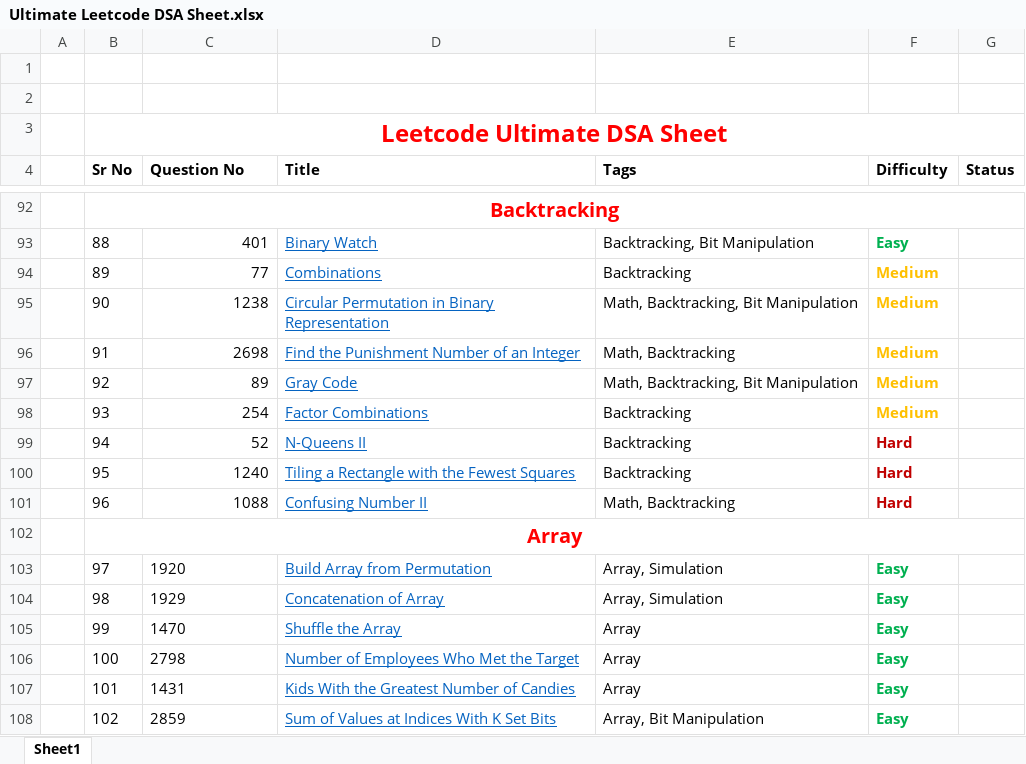
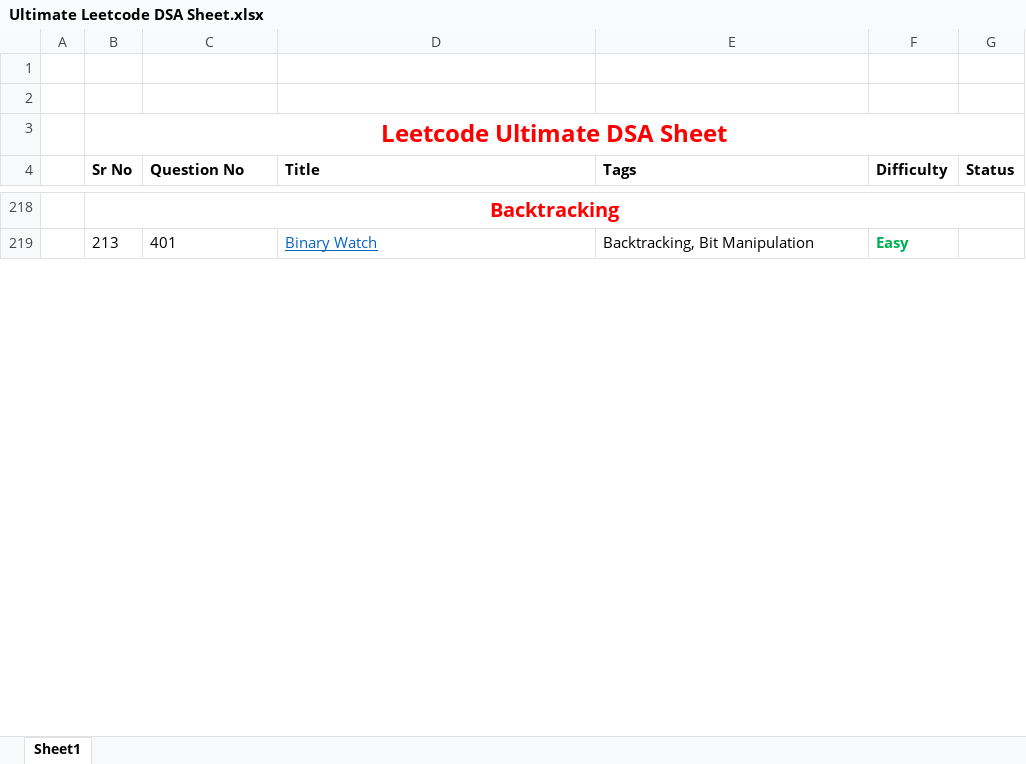
Before and after one commit to darshanK72/Java-DSA, an Excel workbook: Ultimate Leetcode DSA Sheet.xlsx, sheet Sheet1, drawn as a sheet; only a part is shown, gaps mark what is left out; values as stored, in another font and other column widths than the file's, no borders; removed rows and columns are numbered as before the commit, all else as after; the diff covers the shown part only; the diff names each change by its address in the sheet, - before the commit and + after, or states it on an @@ line.

Commit message:
rearrange dsa sheet

```diff
--- a/Ultimate Leetcode DSA Sheet.xlsx (sheet Sheet1)
+++ b/Ultimate Leetcode DSA Sheet.xlsx (sheet Sheet1)
-B219 (Sr No): 88
+B219 (Sr No): 213
-C219 alignment: right
+C219 alignment: left
-row 94:  | 89 | 77 | Combinations | Backtracking | Medium
-row 95:  | 90 | 1238 | Circular Permutation in Binary Representation | Math, Backtracking, Bit Manipulation | Medium
-row 96:  | 91 | 2698 | Find the Punishment Number of an Integer | Math, Backtracking | Medium
-row 97:  | 92 | 89 | Gray Code | Math, Backtracking, Bit Manipulation | Medium
-row 98:  | 93 | 254 | Factor Combinations | Backtracking | Medium
-row 99:  | 94 | 52 | N-Queens II | Backtracking | Hard
-row 100:  | 95 | 1240 | Tiling a Rectangle with the Fewest Squares | Backtracking | Hard
-row 101:  | 96 | 1088 | Confusing Number II | Math, Backtracking | Hard
@@ row 102 moved to row 92: Array @@
-row 103:  | 97 | 1920 | Build Array from Permutation | Array, Simulation | Easy
-row 104:  | 98 | 1929 | Concatenation of Array | Array, Simulation | Easy
-row 105:  | 99 | 1470 | Shuffle the Array | Array | Easy
-row 106:  | 100 | 2798 | Number of Employees Who Met the Target | Array | Easy
-row 107:  | 101 | 1431 | Kids With the Greatest Number of Candies | Array | Easy
-row 108:  | 102 | 2859 | Sum of Values at Indices With K Set Bits | Array, Bit Manipulation | Easy
```
Also changed, not shown: 125 added rows, 111 removed rows, 52 edited cells and cell formats elsewhere in this sheet.
